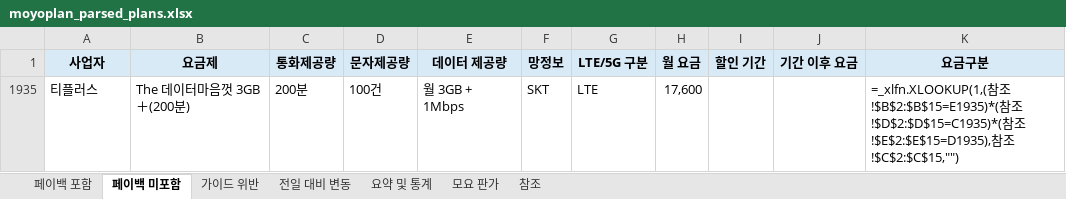
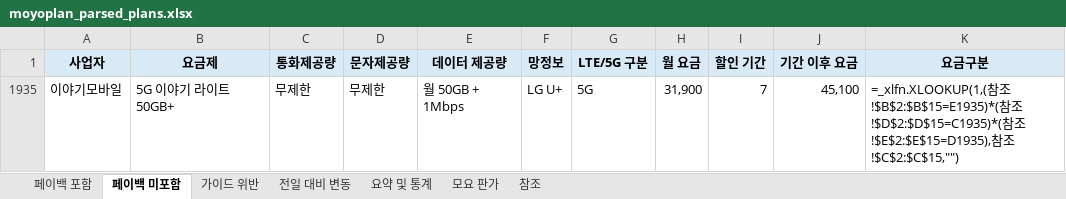
Before and after one commit to kjch444-sketchs/moyoplan-crawler, an Excel workbook: moyoplan_parsed_plans.xlsx, sheet 페이백 미포함, drawn as a sheet; values as stored, in another font and other column widths than the file's, no borders; formulas without a stored value are shown as written; removed rows and columns are numbered as before the commit, all else as after; the diff names each change by its address in the sheet, - before the commit and + after, or states it on an @@ line.

```diff
--- a/moyoplan_parsed_plans.xlsx (sheet 페이백 미포함)
+++ b/moyoplan_parsed_plans.xlsx (sheet 페이백 미포함)
-row 1935: 티플러스 | The 데이터마음껏 3GB＋(200분) | 200분 | 100건 | 월 3GB + 1Mbps | SKT | LTE | 17,600 |  |  | =_xlfn.XLOOKUP(1,(참조!$B$2:$B$15=E1935)*(참조!$D$2:$D$15=C1935)*(참조!$E$2:$E$15=D1935),참조!$C$2:$C$15,"")
+row 1935: 이야기모바일 | 5G 이야기 라이트 50GB+ | 무제한 | 무제한 | 월 50GB + 1Mbps | LG U+ | 5G | 31,900 | 7 | 45,100 | =_xlfn.XLOOKUP(1,(참조!$B$2:$B$15=E1935)*(참조!$D$2:$D$15=C1935)*(참조!$E$2:$E$15=D1935),참조!$C$2:$C$15,"")
```
Also changed, not shown: sheet 페이백 포함, sheet 전일 대비 변동, sheet 요약 및 통계, hidden cells.
